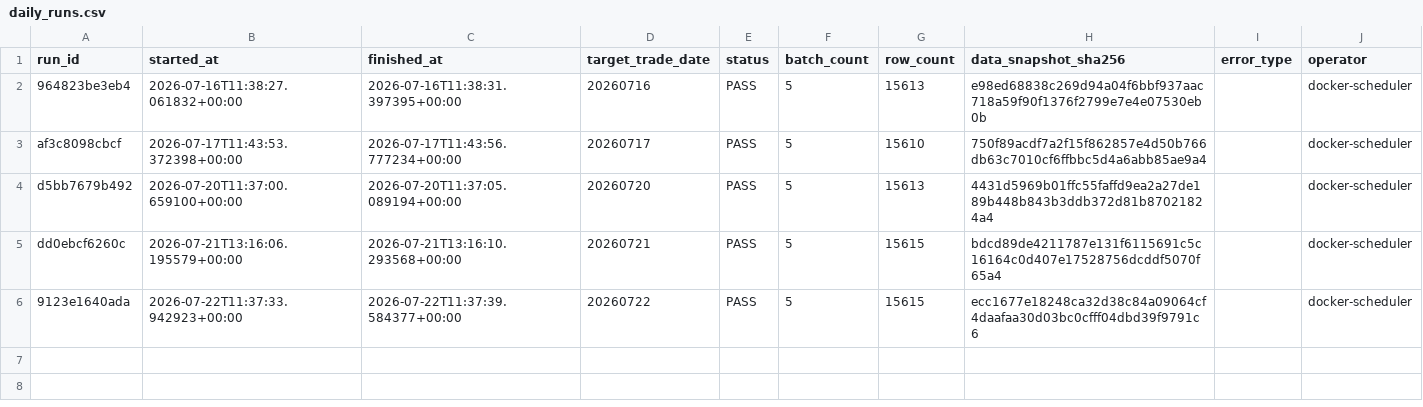
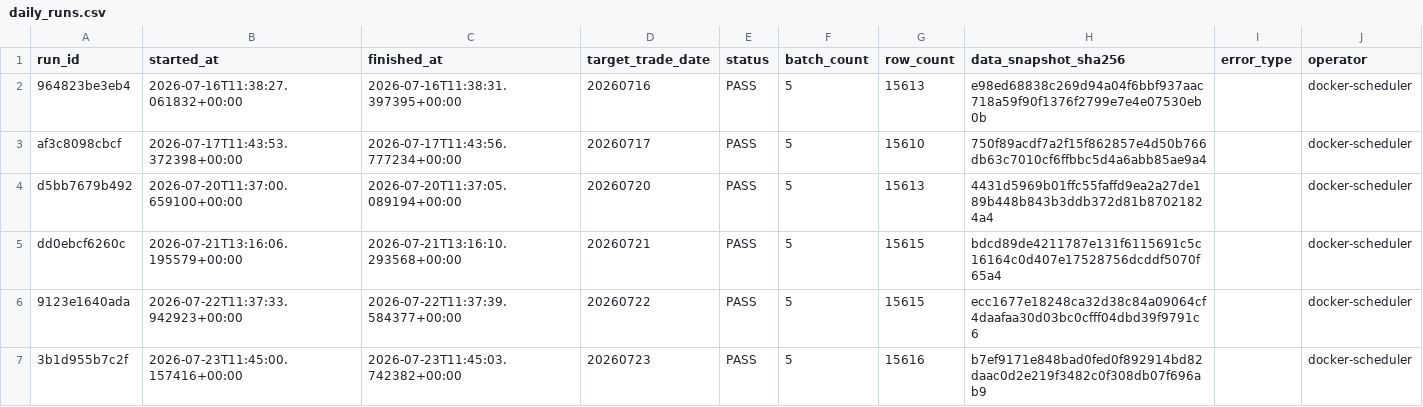
Before and after one commit to qiang0723/shaiwei, a CSV file: ledger/daily_runs.csv, drawn as a sheet.

```diff
--- a/ledger/daily_runs.csv
+++ b/ledger/daily_runs.csv
@@ -6 +6,2 @@ dd0ebcf6260c,2026-07-21T13:16:06.195579+00:00,2026-07-21T13:16:10.293568+00:00,2
 9123e1640ada,2026-07-22T11:37:33.942923+00:00,2026-07-22T11:37:39.584377+00:00,20260722,PASS,5,15615,ecc1677e18248ca32d38c84a09064cf4daafaa30d03bc0cfff04dbd39f9791c6,,docker-scheduler
+3b1d955b7c2f,2026-07-23T11:45:00.157416+00:00,2026-07-23T11:45:03.742382+00:00,20260723,PASS,5,15616,b7ef9171e848bad0fed0f892914bd82daac0d2e219f3482c0f308db07f696ab9,,docker-scheduler
```
Also changed, not shown: ledger/experiments.csv, ledger/paper_runs.csv, 9 other files.
